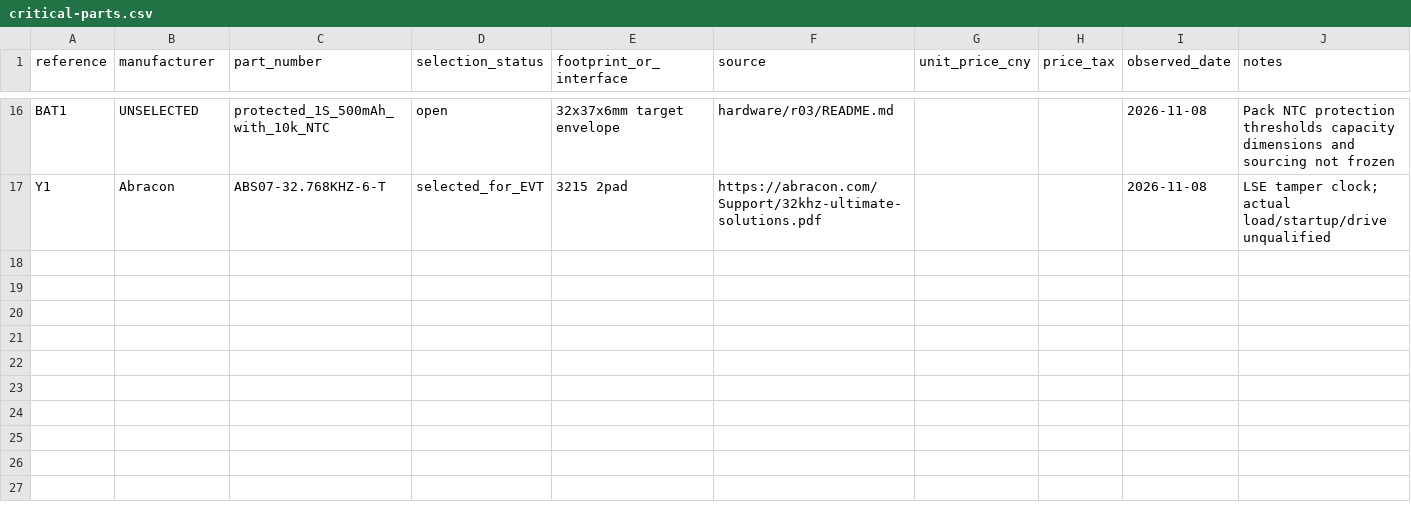
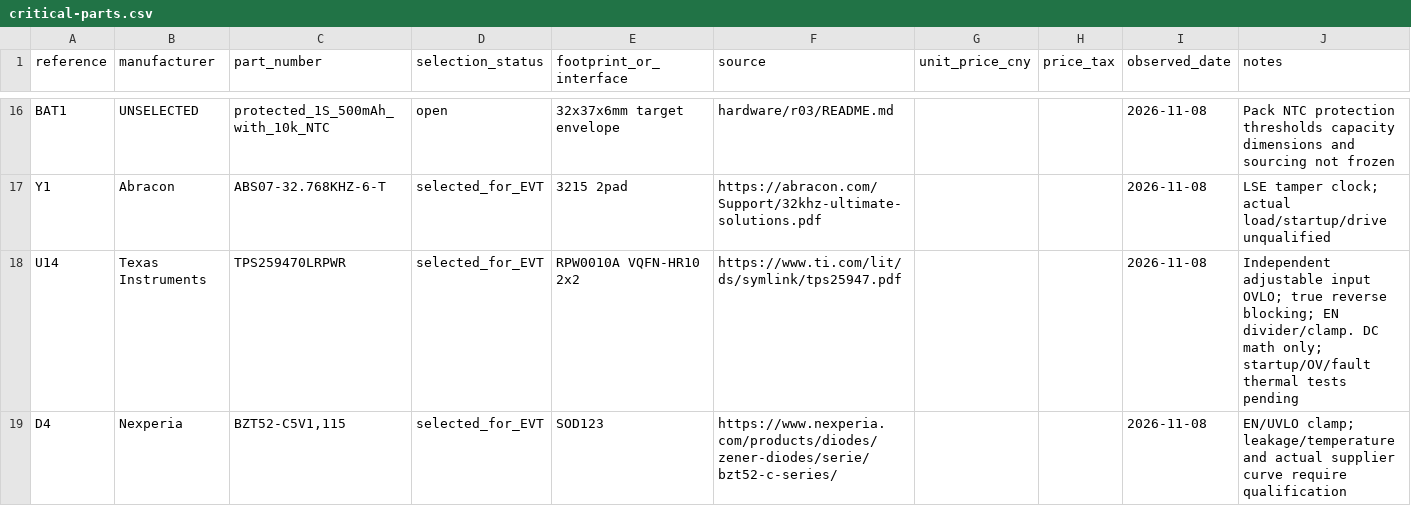
Before and after one commit to Jay-Void-BA/OpenKeys, a CSV file: manufacturing/critical-parts.csv, drawn as a sheet; only a part is shown, gaps mark what is left out; the diff covers the shown part only.

```diff
--- a/manufacturing/critical-parts.csv
+++ b/manufacturing/critical-parts.csv
@@ -17 +17,3 @@ BAT1,UNSELECTED,protected_1S_500mAh_with_10k_NTC,open,32x37x6mm target envelope,
 Y1,Abracon,ABS07-32.768KHZ-6-T,selected_for_EVT,3215 2pad,https://abracon.com/Support/32khz-ultimate-solutions.pdf,,,2026-11-08,LSE tamper clock; actual load/startup/drive unqualified
+U14,Texas Instruments,TPS259470LRPWR,selected_for_EVT,RPW0010A VQFN-HR10 2x2,https://www.ti.com/lit/ds/symlink/tps25947.pdf,,,2026-11-08,Independent adjustable input OVLO; true reverse blocking; EN divider/clamp. DC math only; startup/OV/fault thermal tests pending
+D4,Nexperia,"BZT52-C5V1,115",selected_for_EVT,SOD123,https://www.nexperia.com/products/diodes/zener-diodes/serie/bzt52-c-series/,,,2026-11-08,EN/UVLO clamp; leakage/temperature and actual supplier curve require qualification
```
Also changed, not shown: 1 added row and 4 edited cells elsewhere in this file, hardware/r03/BOM.csv, hardware/r03/pinout.csv, 47 other files.
